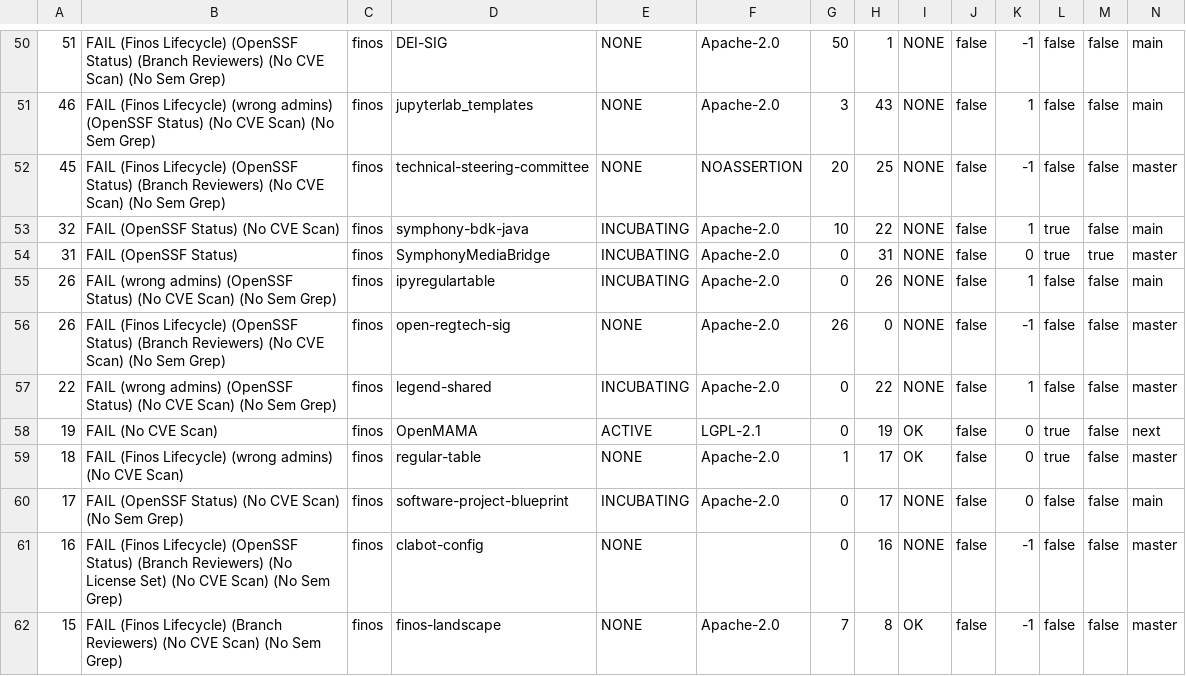
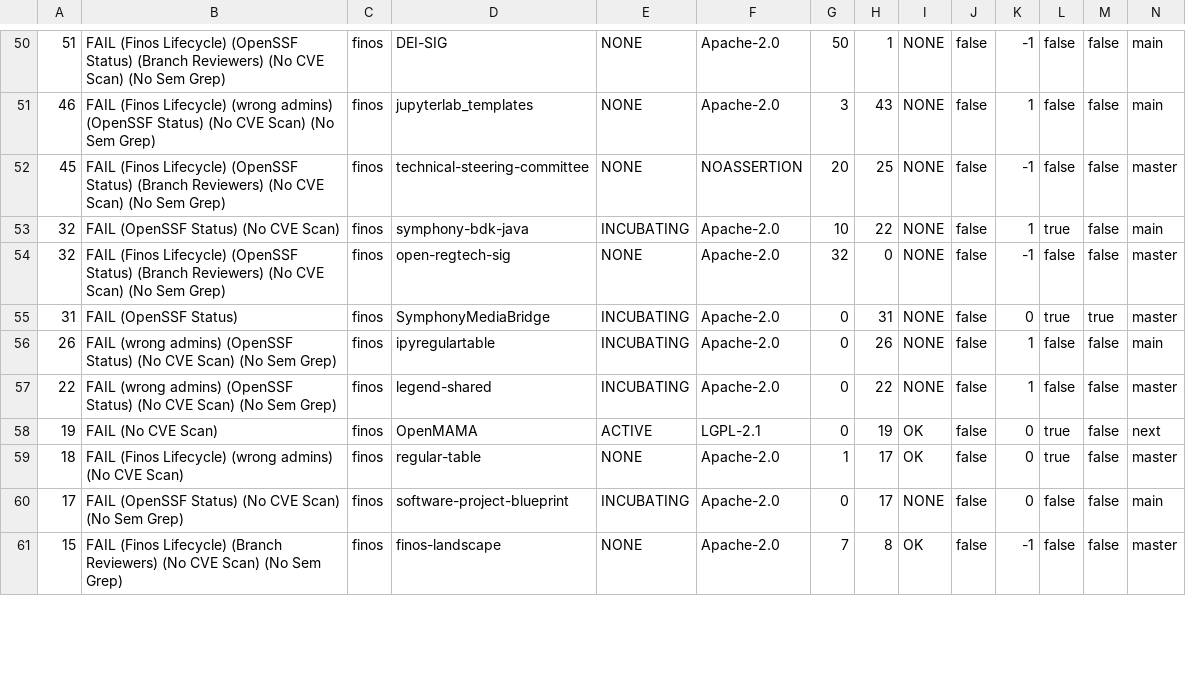
Before and after one commit to finos-labs/project-analysis, a CSV file: scan.csv, drawn as a sheet; only a part is shown, gaps mark what is left out; removed rows and columns are numbered as before the commit, all else as after; rows hold the shown columns only; the diff covers the shown part only; the diff names each change by its address in the sheet, - before the commit and + after, or states it on an @@ line.

Commit message:
Landscape Scanning Generated File

```diff
--- a/scan.csv
+++ b/scan.csv
+row 54: 32 | FAIL (Finos Lifecycle) (OpenSSF Status) (Branch Reviewers) (No CVE Scan) (No Sem Grep) | finos | open-regtech-sig | NONE | Apache-2.0 | 32 | 0 | NONE | false | -1 | false | false | master
-row 56: 26 | FAIL (Finos Lifecycle) (OpenSSF Status) (Branch Reviewers) (No CVE Scan) (No Sem Grep) | finos | open-regtech-sig | NONE | Apache-2.0 | 26 | 0 | NONE | false | -1 | false | false | master
-row 61: 16 | FAIL (Finos Lifecycle) (OpenSSF Status) (Branch Reviewers) (No License Set) (No CVE Scan) (No Sem Grep) | finos | clabot-config | NONE |  | 0 | 16 | NONE | false | -1 | false | false | master
```
Also changed, not shown: 3 added rows, 2 removed rows and 32 edited cells elsewhere in this file.
